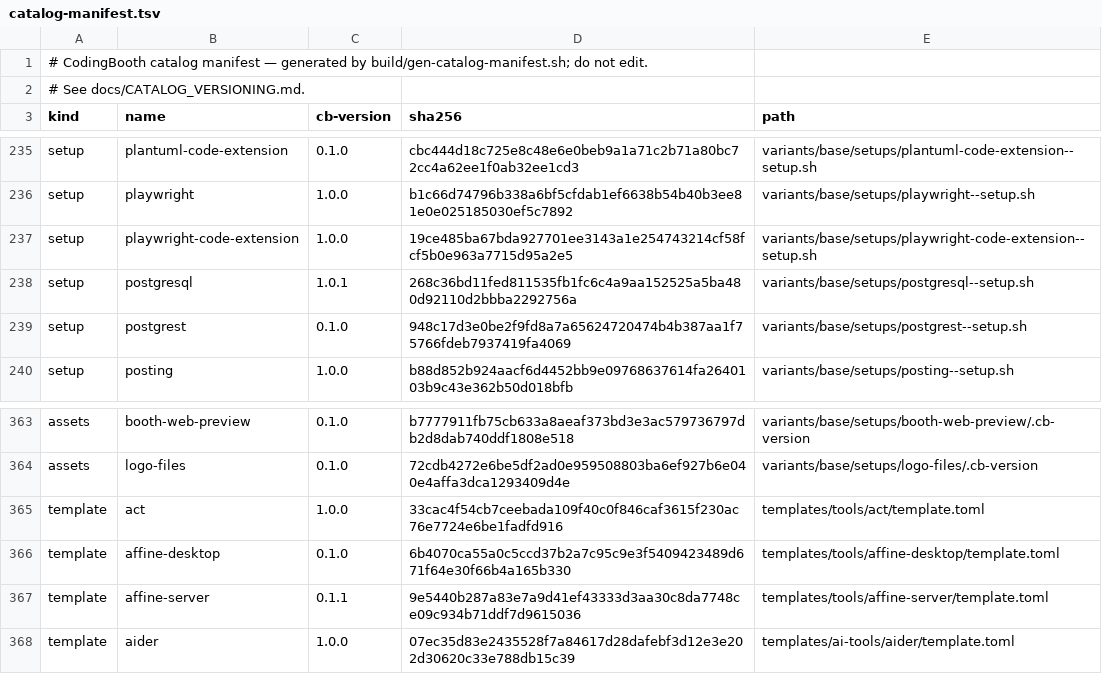
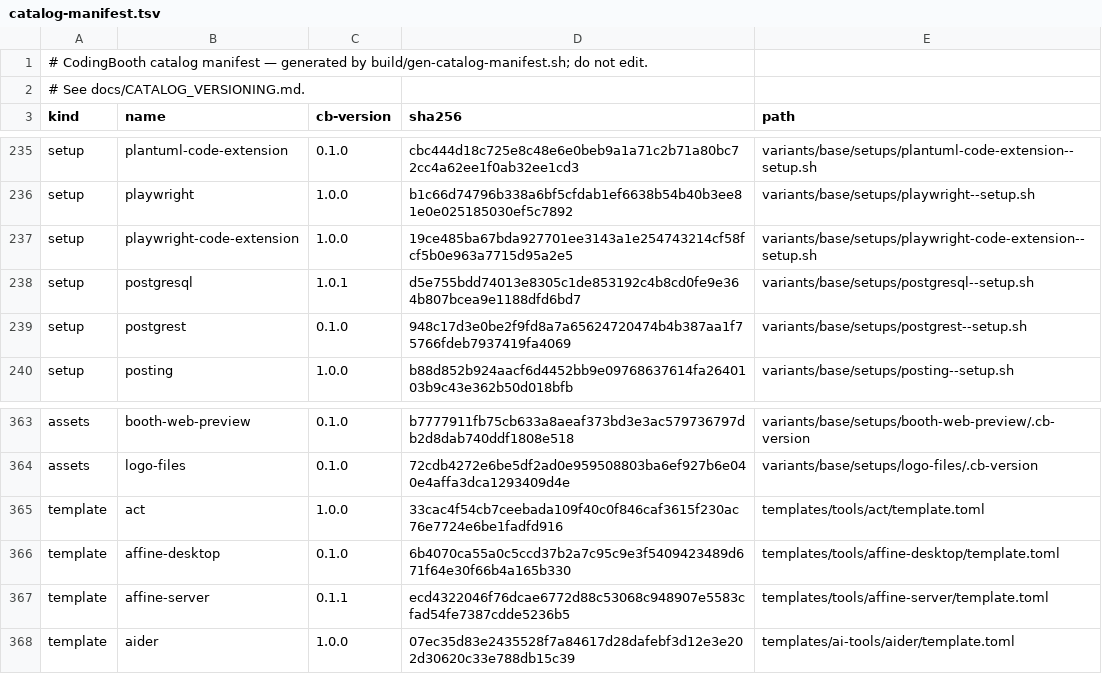
Before and after one commit to NawaMan/CodingBooth, a TSV file: build/catalog-manifest.tsv, drawn as a sheet; only a part is shown, gaps mark what is left out.

Commit message:
Drop the last {project} mentions of service volumes
affine-server's description and the postgresql setup's comment named the
volume booth-pgdata-<project>; the resolve-run-args test fixture modelled the
postgresql template with -{project}. All now say {name} / <booth name>.
Folded into the unreleased patch bumps; manifest regenerated.

```diff
--- a/build/catalog-manifest.tsv
+++ b/build/catalog-manifest.tsv
@@ -237,3 +237,3 @@ setup	playwright	1.0.0	b1c66d74796b338a6bf5cfdab1ef6638b54b40b3ee81e0e025185030e
 setup	playwright-code-extension	1.0.0	19ce485ba67bda927701ee3143a1e254743214cf58fcf5b0e963a7715d95a2e5	variants/base/setups/playwright-code-extension--setup.sh
-setup	postgresql	1.0.1	268c36bd11fed811535fb1fc6c4a9aa152525a5ba480d92110d2bbba2292756a	variants/base/setups/postgresql--setup.sh
+setup	postgresql	1.0.1	d5e755bdd74013e8305c1de853192c4b8cd0fe9e364b807bcea9e1188dfd6bd7	variants/base/setups/postgresql--setup.sh
 setup	postgrest	0.1.0	948c17d3e0be2f9fd8a7a65624720474b4b387aa1f75766fdeb7937419fa4069	variants/base/setups/postgrest--setup.sh
@@ -366,3 +366,3 @@ template	act	1.0.0	33cac4f54cb7ceebada109f40c0f846caf3615f230ac76e7724e6be1fadfd
 template	affine-desktop	0.1.0	6b4070ca55a0c5ccd37b2a7c95c9e3f5409423489d671f64e30f66b4a165b330	templates/tools/affine-desktop/template.toml
-template	affine-server	0.1.1	9e5440b287a83e7a9d41ef43333d3aa30c8da7748ce09c934b71ddf7d9615036	templates/tools/affine-server/template.toml
+template	affine-server	0.1.1	ecd4322046f76dcae6772d88c53068c948907e5583cfad54fe7387cdde5236b5	templates/tools/affine-server/template.toml
 template	aider	1.0.0	07ec35d83e2435528f7a84617d28dafebf3d12e3e202d30620c33e788db15c39	templates/ai-tools/aider/template.toml
```
Also changed, not shown: 3 other files.
